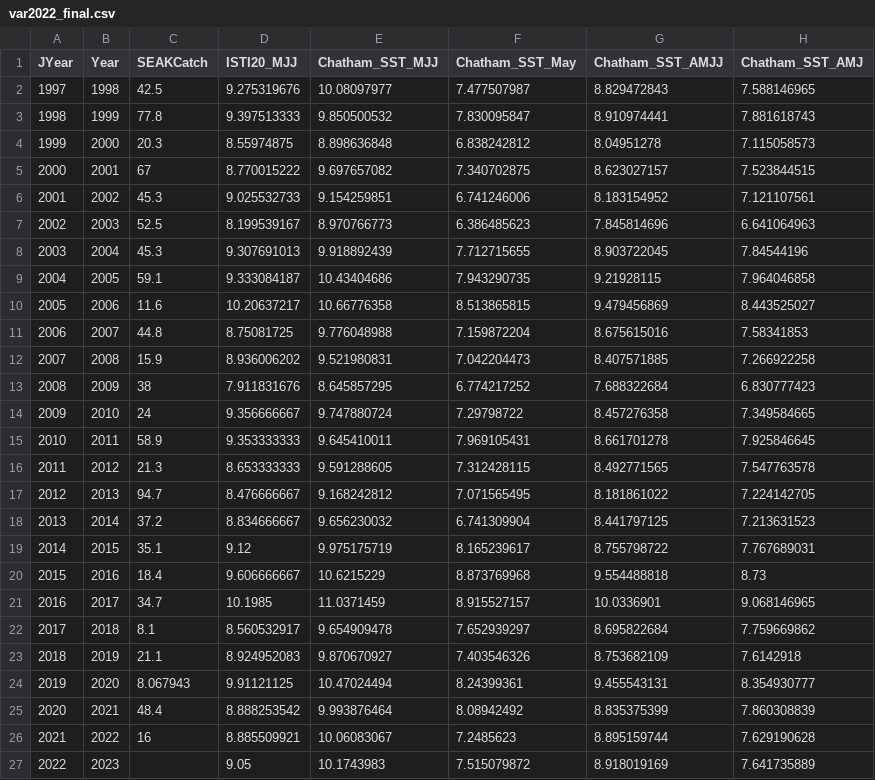
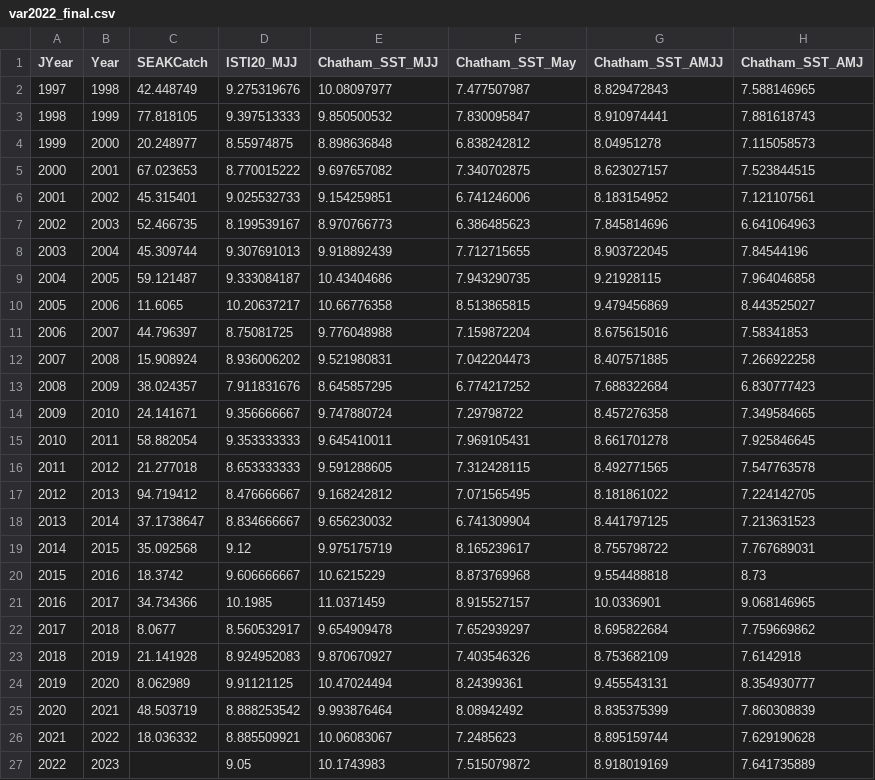
Before and after one commit to commfish/southeast_pink_salmon_preseason, a CSV file: 2023_forecast/data/var2022_final.csv, drawn as a sheet; only a part is shown; the diff names each change by its address in the sheet, - before the commit and + after, or states it on an @@ line.

```diff
--- a/2023_forecast/data/var2022_final.csv
+++ b/2023_forecast/data/var2022_final.csv
-C2 (SEAKCatch): 42.5
+C2 (SEAKCatch): 42.448749
-C3 (SEAKCatch): 77.8
+C3 (SEAKCatch): 77.818105
-C4 (SEAKCatch): 20.3
+C4 (SEAKCatch): 20.248977
-C5 (SEAKCatch): 67
+C5 (SEAKCatch): 67.023653
-C6 (SEAKCatch): 45.3
+C6 (SEAKCatch): 45.315401
-C7 (SEAKCatch): 52.5
+C7 (SEAKCatch): 52.466735
-C8 (SEAKCatch): 45.3
+C8 (SEAKCatch): 45.309744
-C9 (SEAKCatch): 59.1
+C9 (SEAKCatch): 59.121487
-C10 (SEAKCatch): 11.6
+C10 (SEAKCatch): 11.6065
-C11 (SEAKCatch): 44.8
+C11 (SEAKCatch): 44.796397
-C12 (SEAKCatch): 15.9
+C12 (SEAKCatch): 15.908924
-C13 (SEAKCatch): 38
+C13 (SEAKCatch): 38.024357
-C14 (SEAKCatch): 24
+C14 (SEAKCatch): 24.141671
-C15 (SEAKCatch): 58.9
+C15 (SEAKCatch): 58.882054
-C16 (SEAKCatch): 21.3
+C16 (SEAKCatch): 21.277018
-C17 (SEAKCatch): 94.7
+C17 (SEAKCatch): 94.719412
-C18 (SEAKCatch): 37.2
+C18 (SEAKCatch): 37.1738647
-C19 (SEAKCatch): 35.1
+C19 (SEAKCatch): 35.092568
-C20 (SEAKCatch): 18.4
+C20 (SEAKCatch): 18.3742
-C21 (SEAKCatch): 34.7
+C21 (SEAKCatch): 34.734366
-C22 (SEAKCatch): 8.1
+C22 (SEAKCatch): 8.0677
-C23 (SEAKCatch): 21.1
+C23 (SEAKCatch): 21.141928
-C24 (SEAKCatch): 8.067943
+C24 (SEAKCatch): 8.062989
-C25 (SEAKCatch): 48.4
+C25 (SEAKCatch): 48.503719
-C26 (SEAKCatch): 16
+C26 (SEAKCatch): 18.036332
```
Also changed, not shown: 30 other files.
